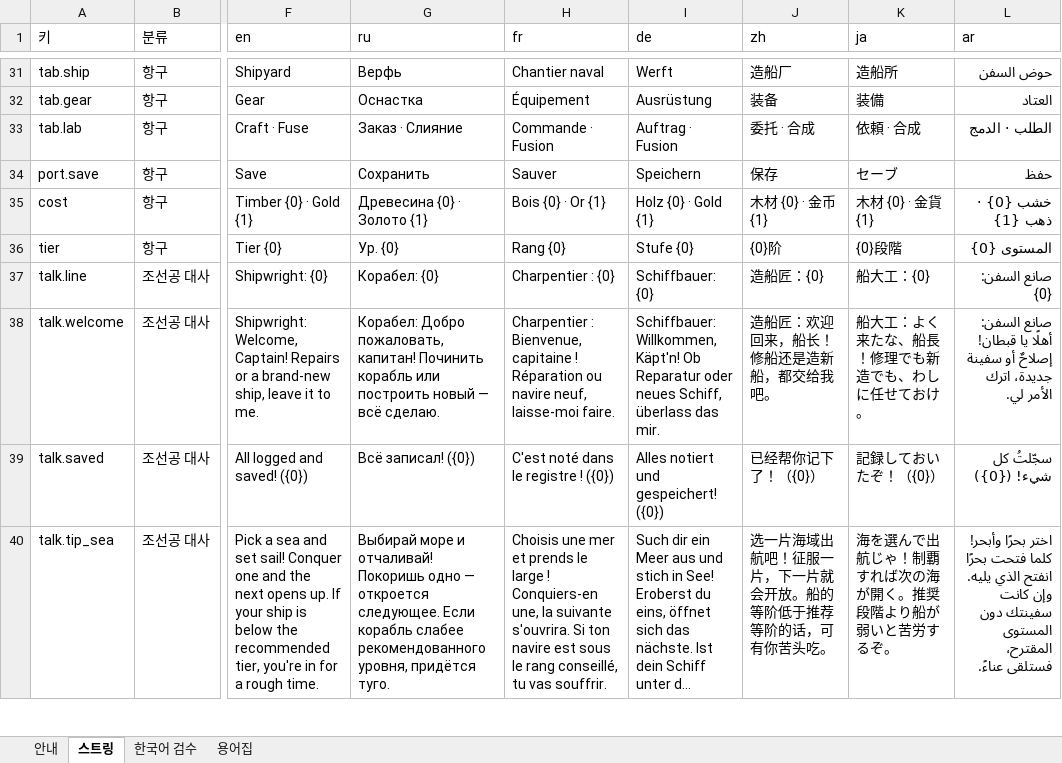
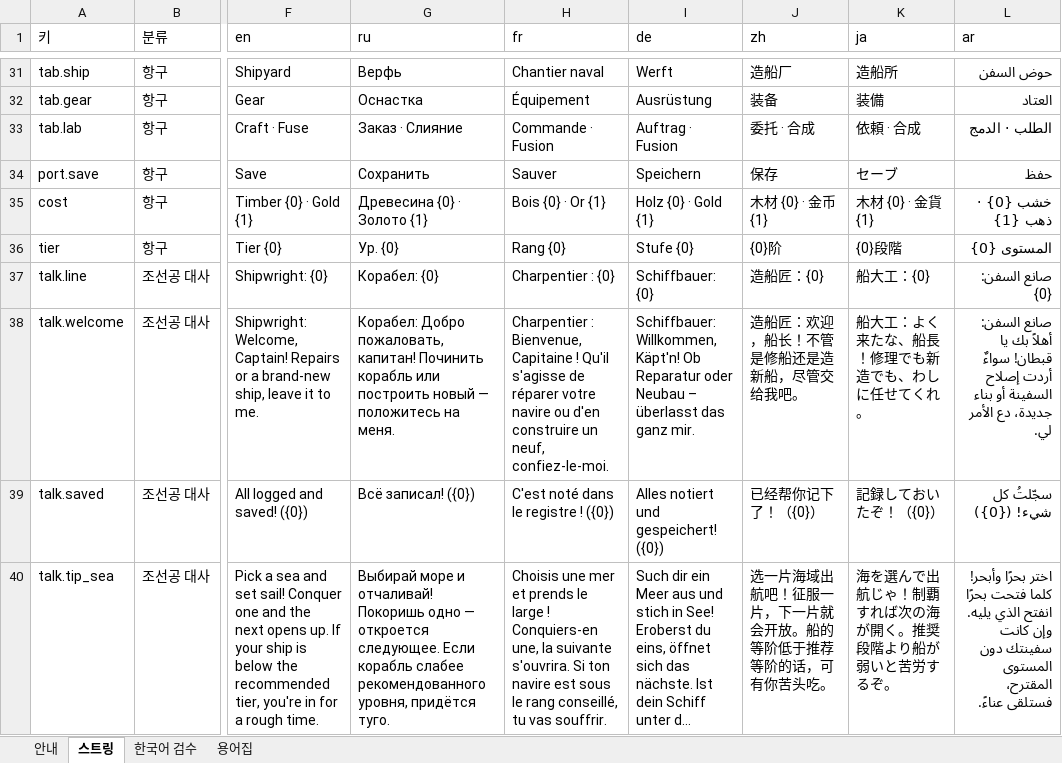
Before and after one commit to inory16351/RatPlain, an Excel workbook: Pirat_Table/스트링 테이블.xlsx, sheet 스트링, drawn as a sheet; only a part is shown, gaps mark what is left out; long unchanged cells end in …; values as stored, in another font and other column widths than the file's, no cell formats; the diff covers the shown part only; the diff names each change by its address in the sheet, - before the commit and + after, or states it on an @@ line.

```diff
--- a/Pirat_Table/스트링 테이블.xlsx (sheet 스트링)
+++ b/Pirat_Table/스트링 테이블.xlsx (sheet 스트링)
-G38 (ru): …новый — всё сделаю.
+G38 (ru): …новый — положитесь на меня.
-H38 (fr): …: Bienvenue, capitaine ! Réparation ou navire neuf, laisse-moi faire.
+H38 (fr): …: Bienvenue, Capitaine ! Qu'il s'agisse de réparer votre navire ou d'en construire un neuf, confiez-le-moi.
-I38 (de): …Reparatur oder neues Schiff, überlass das mir.
+I38 (de): …Reparatur oder Neubau – überlasst das ganz mir.
-J38 (zh): 造船匠：欢迎回来，船长！修船还是造新船，都交给我吧。
+J38 (zh): 造船匠：欢迎，船长！不管是修船还是造新船，尽管交给我吧。
-K38 (ja): 船大工：よく来たな、船長！修理でも新造でも、わしに任せておけ。
+K38 (ja): 船大工：よく来たな、船長！修理でも新造でも、わしに任せてくれ。
-L38 (ar): صانع السفن: أهلًا يا قبطان! إصلاحٌ أو سفينة جديدة، اترك الأمر لي.
+L38 (ar): صانع السفن: أهلاً بك يا قبطان! سواءٌ أردت إصلاح السفينة أو بناء جديدة، دع الأمر لي.
```
Also changed, not shown: 160 edited cells elsewhere in this sheet, cell formats, 2 other files.
